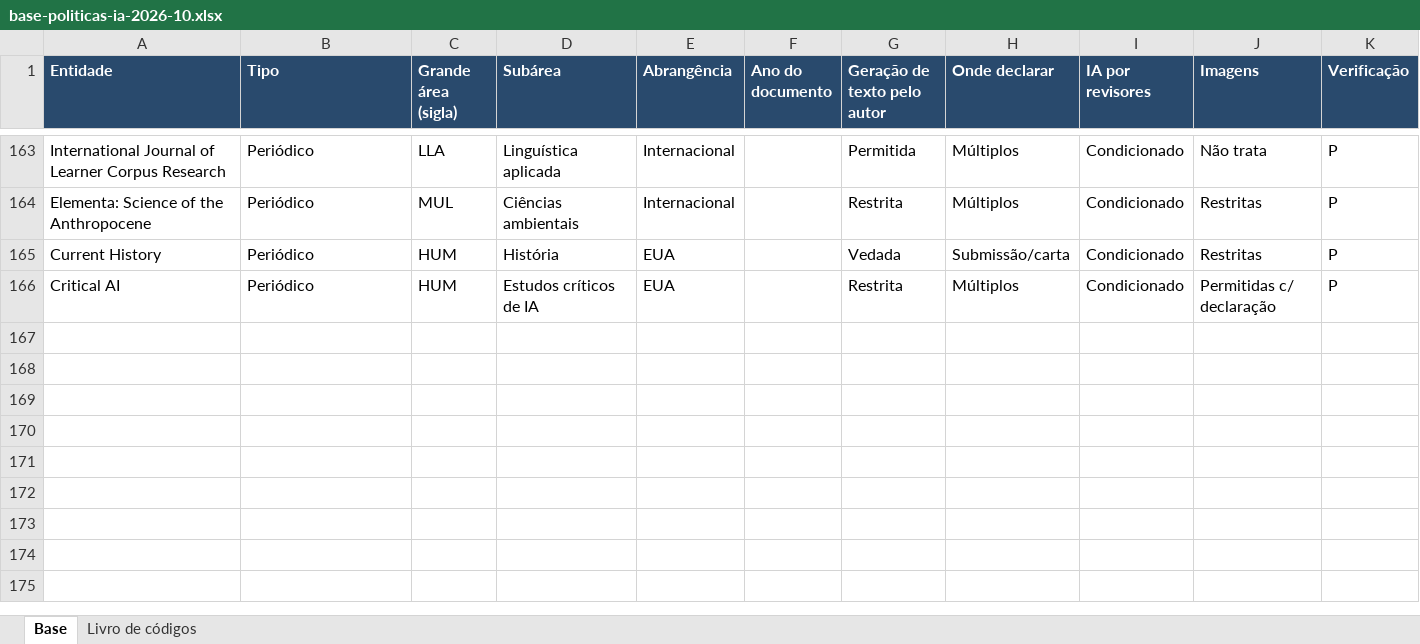
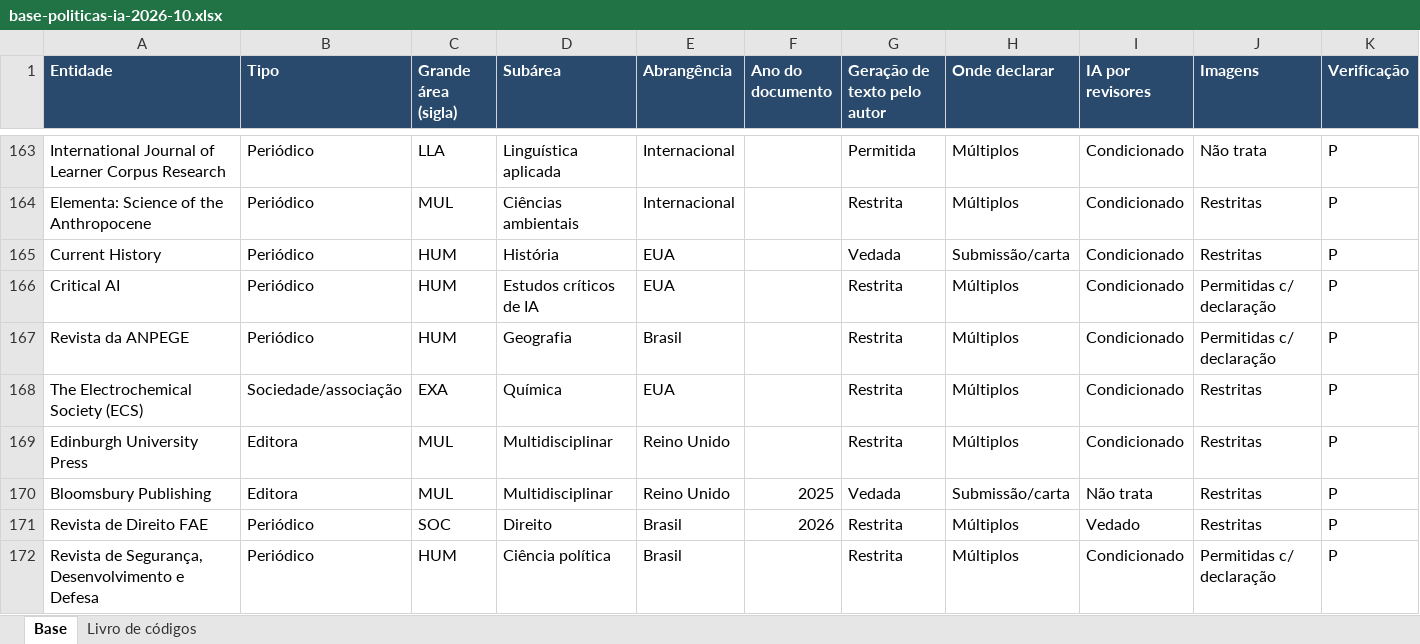
Before and after one commit to lapig-ufg/observatorio-ia, an Excel workbook: public/levantamentos/politicas-ia/base-politicas-ia-2026-10.xlsx, sheet Base, drawn as a sheet; only a part is shown, gaps mark what is left out; values as stored, in another font and other column widths than the file's, no borders; rows hold the shown columns only; the diff names each change by its address in the sheet, - before the commit and + after, or states it on an @@ line.

```diff
--- a/public/levantamentos/politicas-ia/base-politicas-ia-2026-10.xlsx (sheet Base)
+++ b/public/levantamentos/politicas-ia/base-politicas-ia-2026-10.xlsx (sheet Base)
+row 167: Revista da ANPEGE | Periódico | HUM | Geografia | Brasil |  | Restrita | Múltiplos | Condicionado | Permitidas c/ declaração | P
+row 168: The Electrochemical Society (ECS) | Sociedade/associação | EXA | Química | EUA |  | Restrita | Múltiplos | Condicionado | Restritas | P
+row 169: Edinburgh University Press | Editora | MUL | Multidisciplinar | Reino Unido |  | Restrita | Múltiplos | Condicionado | Restritas | P
+row 170: Bloomsbury Publishing | Editora | MUL | Multidisciplinar | Reino Unido | 2025 | Vedada | Submissão/carta | Não trata | Restritas | P
+row 171: Revista de Direito FAE | Periódico | SOC | Direito | Brasil | 2026 | Restrita | Múltiplos | Vedado | Restritas | P
+row 172: Revista de Segurança, Desenvolvimento e Defesa | Periódico | HUM | Ciência política | Brasil |  | Restrita | Múltiplos | Condicionado | Permitidas c/ declaração | P
```
Also changed, not shown: sheet Livro de códigos, public/levantamentos/politicas-ia/base-politicas-ia-2026-10-en.xlsx, 9 other files.
